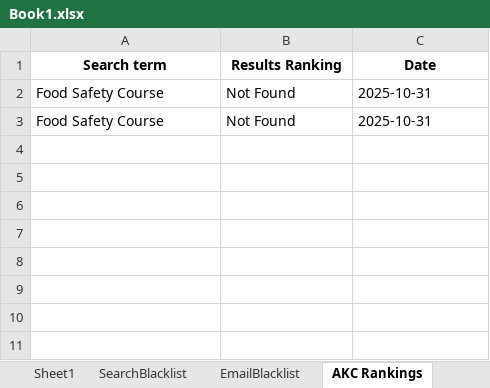
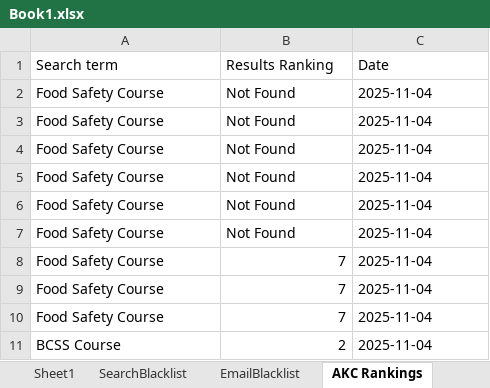
Before and after one commit to Zixngg/DM-Script, an Excel workbook: Book1.xlsx, sheet AKC Rankings, drawn as a sheet; values as stored, in another font and other column widths than the file's, no borders; the diff names each change by its address in the sheet, - before the commit and + after, or states it on an @@ line.

```diff
--- a/Book1.xlsx (sheet AKC Rankings)
+++ b/Book1.xlsx (sheet AKC Rankings)
@@ A1:C1 bold: on → off, alignment: center → left @@
-C2:C3 (Date): 2025-10-31
+C2:C3 (Date): 2025-11-04
+row 4: Food Safety Course | Not Found | 2025-11-04
+row 5: Food Safety Course | Not Found | 2025-11-04
+row 6: Food Safety Course | Not Found | 2025-11-04
+row 7: Food Safety Course | Not Found | 2025-11-04
+row 8: Food Safety Course | 7 | 2025-11-04
+row 9: Food Safety Course | 7 | 2025-11-04
+row 10: Food Safety Course | 7 | 2025-11-04
+row 11: BCSS Course | 2 | 2025-11-04
```
Also changed, not shown: sheet Sheet1, 1 other file.
